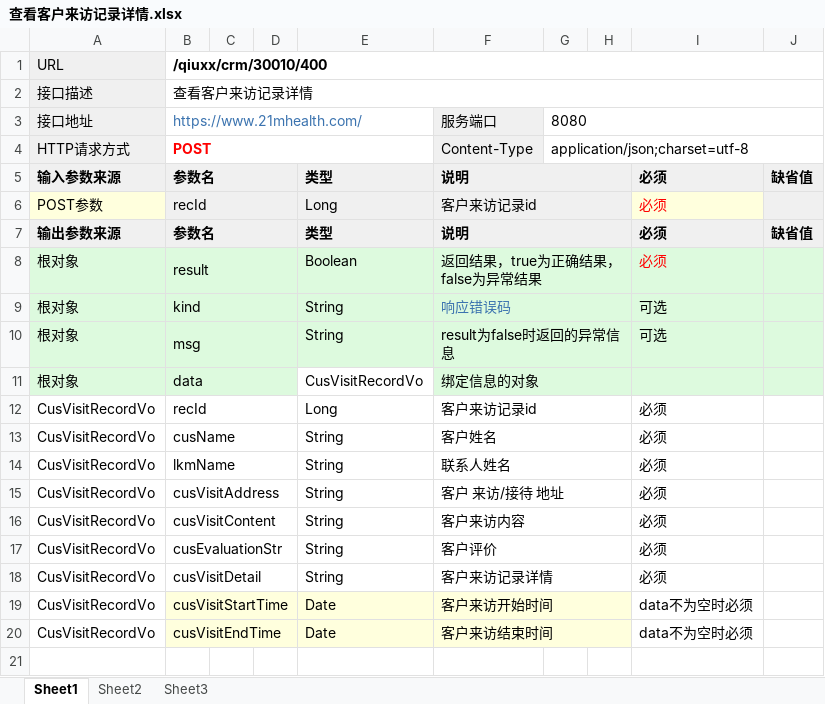
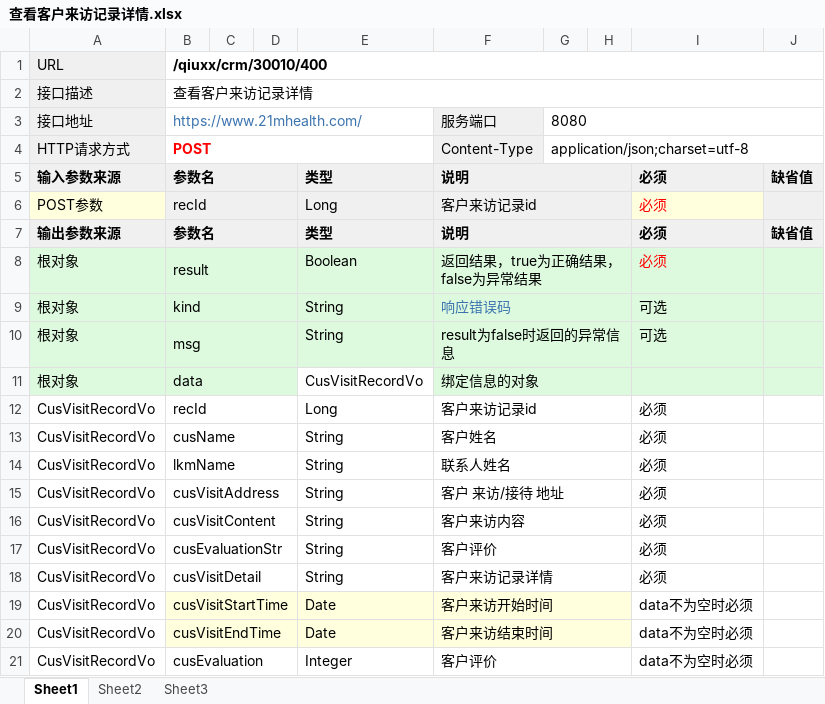
Before and after one commit to qiuxx404/qiuxx-project-confluence, an Excel workbook: crm接口文档/客户来访管理/查看客户来访记录详情.xlsx, sheet Sheet1, drawn as a sheet; values as stored, in another font and other column widths than the file's, no borders; the diff names each change by its address in the sheet, - before the commit and + after, or states it on an @@ line.

```diff
--- a/crm接口文档/客户来访管理/查看客户来访记录详情.xlsx (sheet Sheet1)
+++ b/crm接口文档/客户来访管理/查看客户来访记录详情.xlsx (sheet Sheet1)
+row 21: CusVisitRecordVo | cusEvaluation |  |  | Integer | 客户评价 |  |  | data不为空时必须
```
Also changed, not shown: crm接口文档/客户来访管理/修改客户来访记录.xlsx, crm接口文档/客户来访管理/客户来访条件查询.xlsx, 1 other file.
